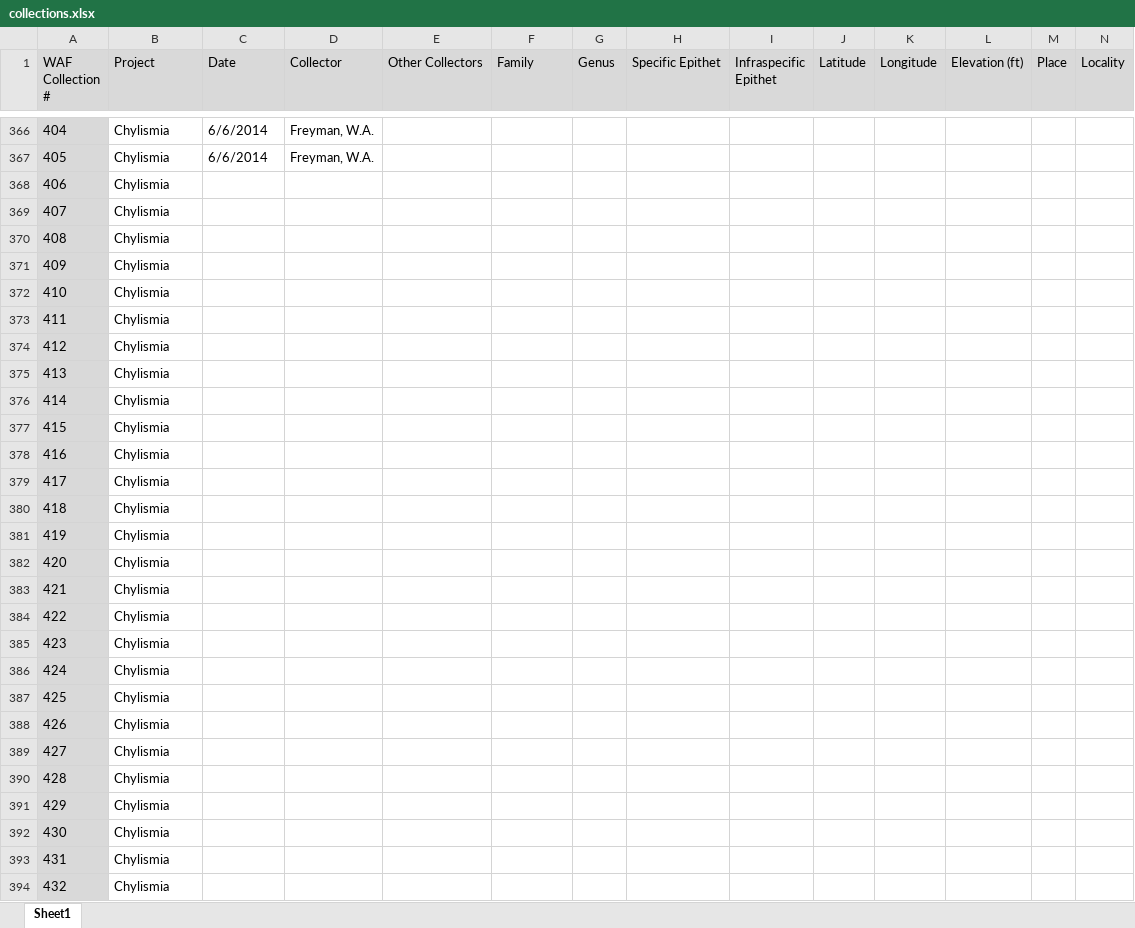
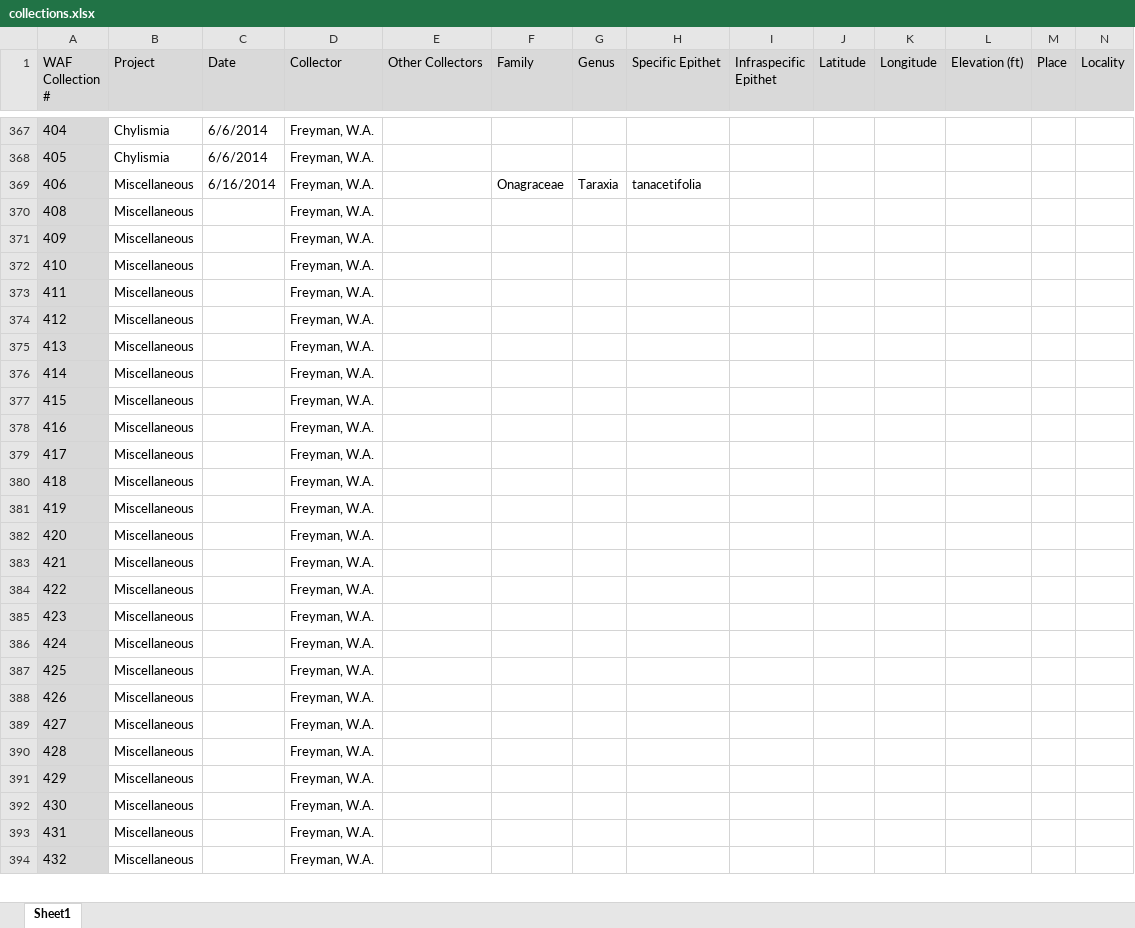
Before and after one commit to wf8/collections, an Excel workbook: collections.xlsx, sheet Sheet1, drawn as a sheet; only a part is shown, gaps mark what is left out; values as stored, in another font and other column widths than the file's, no borders; removed rows and columns are numbered as before the commit, all else as after; rows hold the shown columns only; the diff covers the shown part only; the diff names each change by its address in the sheet, - before the commit and + after, or states it on an @@ line.

```diff
--- a/collections.xlsx (sheet Sheet1)
+++ b/collections.xlsx (sheet Sheet1)
-B369 (Project): Chylismia
+B369 (Project): Miscellaneous
-C369 (Date): (empty)
+C369 (Date): 6/16/2014
-D369 (Collector): (empty)
+D369 (Collector): Freyman, W.A.
-F369 (Family): (empty)
+F369 (Family): Onagraceae
-G369 (Genus): (empty)
+G369 (Genus): Taraxia
-H369 (Specific Epithet): (empty)
+H369 (Specific Epithet): tanacetifolia
-row 369: 407 | Chylismia
-B370:B394 (Project): Chylismia
+B370:B394 (Project): Miscellaneous
-D370:D394 (Collector): (empty)
+D370:D394 (Collector): Freyman, W.A.
```
Also changed, not shown: 66 added rows, 65 removed rows, 167 moved rows, 61 edited cells and cell formats elsewhere in this sheet.
